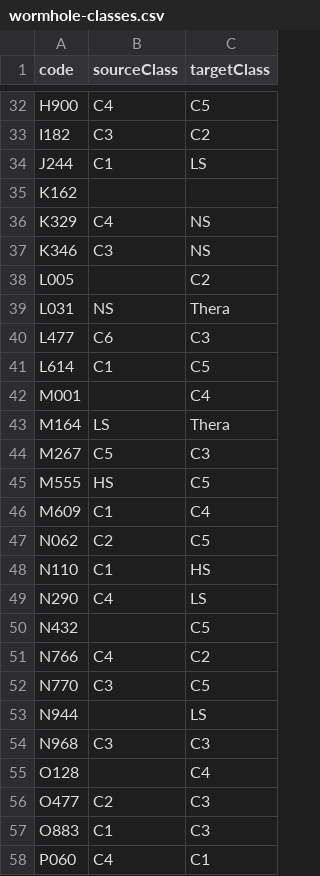
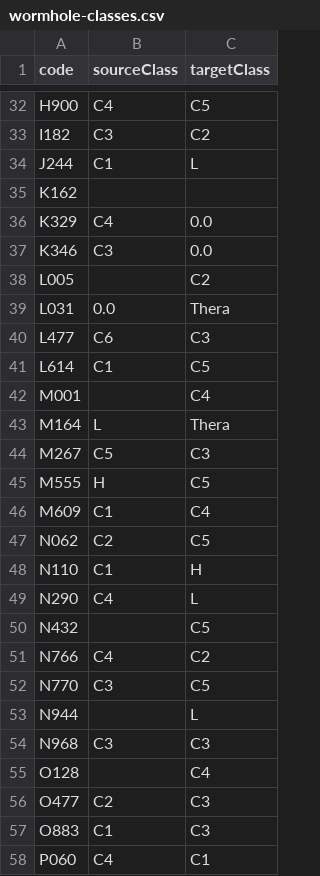
Before and after one commit to KitchenSinkhole/pathfinder-archeology, a CSV file: scripts/data/wormhole-classes.csv, drawn as a sheet; only a part is shown, gaps mark what is left out; the diff covers the shown part only.

```diff
--- a/scripts/data/wormhole-classes.csv
+++ b/scripts/data/wormhole-classes.csv
@@ -33,8 +33,8 @@ H900;C4;C5
 I182;C3;C2
-J244;C1;LS
+J244;C1;L
 K162;;
-K329;C4;NS
-K346;C3;NS
+K329;C4;0.0
+K346;C3;0.0
 L005;;C2
-L031;NS;Thera
+L031;0.0;Thera
 L477;C6;C3
@@ -42,9 +42,9 @@ L614;C1;C5
 M001;;C4
-M164;LS;Thera
+M164;L;Thera
 M267;C5;C3
-M555;HS;C5
+M555;H;C5
 M609;C1;C4
 N062;C2;C5
-N110;C1;HS
-N290;C4;LS
+N110;C1;H
+N290;C4;L
 N432;;C5
@@ -52,3 +52,3 @@ N766;C4;C2
 N770;C3;C5
-N944;;LS
+N944;;L
 N968;C3;C3
```
Also changed, not shown: 27 edited cells elsewhere in this file, 10 other files.
